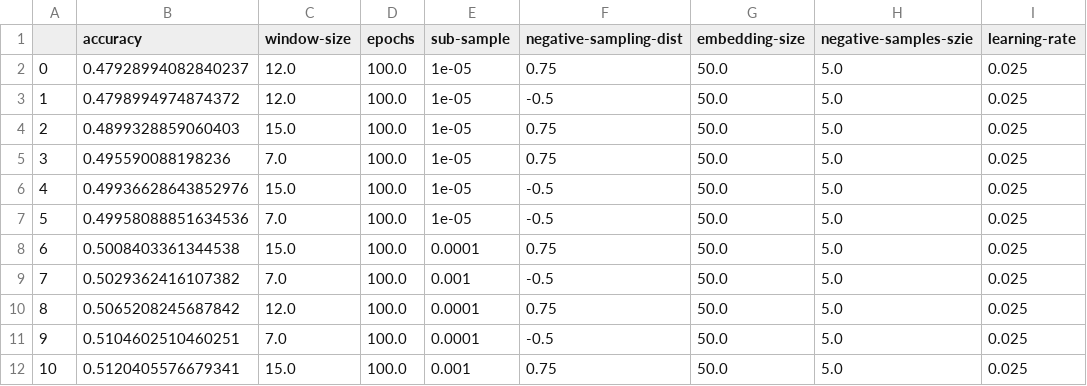
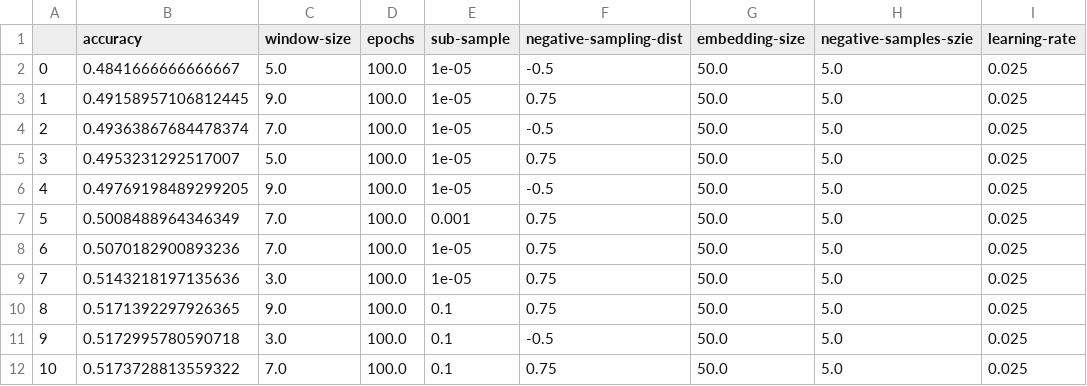
Before and after one commit to SimoAntikainen/word2vec-music-recommendation, a CSV file: hyperparameters/hyperparameters_shopping_basket.csv, drawn as a sheet; only a part is shown; the diff covers the shown part only; the diff names each change by its address in the sheet, - before the commit and + after, or states it on an @@ line.

Commit message:
modified hyperparameters

```diff
--- a/hyperparameters/hyperparameters_shopping_basket.csv
+++ b/hyperparameters/hyperparameters_shopping_basket.csv
-B2 (accuracy): 0.47928994082840237
+B2 (accuracy): 0.4841666666666667
-C2 (window-size): 12.0
+C2 (window-size): 5.0
-F2 (negative-sampling-dist): 0.75
+F2 (negative-sampling-dist): -0.5
-B3 (accuracy): 0.4798994974874372
+B3 (accuracy): 0.49158957106812445
-C3 (window-size): 12.0
+C3 (window-size): 9.0
-F3 (negative-sampling-dist): -0.5
+F3 (negative-sampling-dist): 0.75
-B4 (accuracy): 0.4899328859060403
+B4 (accuracy): 0.49363867684478374
-C4 (window-size): 15.0
+C4 (window-size): 7.0
-F4 (negative-sampling-dist): 0.75
+F4 (negative-sampling-dist): -0.5
-B5 (accuracy): 0.495590088198236
+B5 (accuracy): 0.4953231292517007
-C5 (window-size): 7.0
+C5 (window-size): 5.0
-B6 (accuracy): 0.49936628643852976
+B6 (accuracy): 0.49769198489299205
-C6 (window-size): 15.0
+C6 (window-size): 9.0
-B7 (accuracy): 0.49958088851634536
+B7 (accuracy): 0.5008488964346349
-E7 (sub-sample): 1e-05
+E7 (sub-sample): 0.001
-F7 (negative-sampling-dist): -0.5
+F7 (negative-sampling-dist): 0.75
-B8 (accuracy): 0.5008403361344538
+B8 (accuracy): 0.5070182900893236
-C8 (window-size): 15.0
+C8 (window-size): 7.0
-E8 (sub-sample): 0.0001
+E8 (sub-sample): 1e-05
-B9 (accuracy): 0.5029362416107382
+B9 (accuracy): 0.5143218197135636
-C9 (window-size): 7.0
+C9 (window-size): 3.0
-E9 (sub-sample): 0.001
+E9 (sub-sample): 1e-05
-F9 (negative-sampling-dist): -0.5
+F9 (negative-sampling-dist): 0.75
-B10 (accuracy): 0.5065208245687842
+B10 (accuracy): 0.5171392297926365
-C10 (window-size): 12.0
+C10 (window-size): 9.0
-E10:E11 (sub-sample): 0.0001
+E10:E11 (sub-sample): 0.1
-B11 (accuracy): 0.5104602510460251
+B11 (accuracy): 0.5172995780590718
-C11 (window-size): 7.0
+C11 (window-size): 3.0
-B12 (accuracy): 0.5120405576679341
+B12 (accuracy): 0.5173728813559322
-C12 (window-size): 15.0
+C12 (window-size): 7.0
-E12 (sub-sample): 0.001
+E12 (sub-sample): 0.1
```
Also changed, not shown: 42 edited cells elsewhere in this file, 1 other file.
